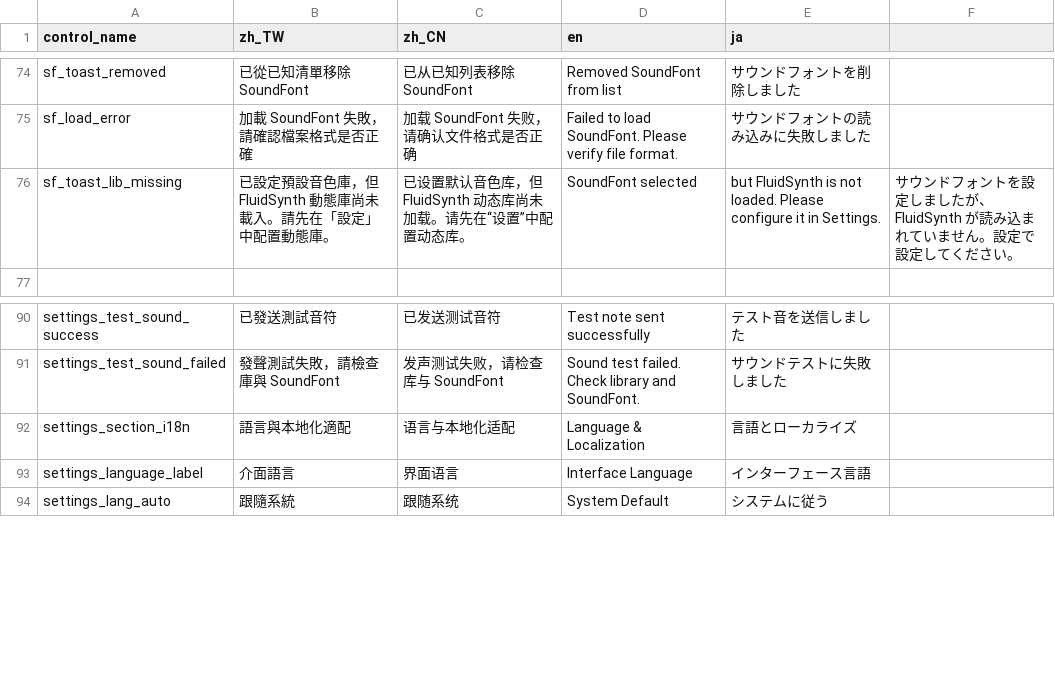
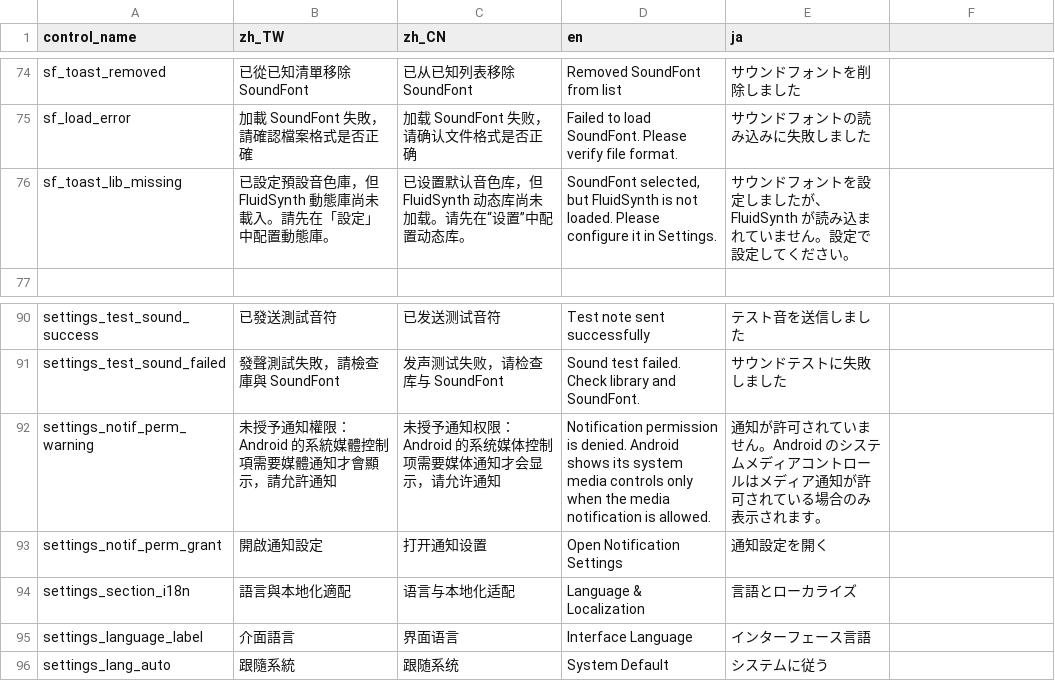
Before and after one commit to ZhaoymOvO/flutter_fluidsynth, a CSV file: assets/i18n/strings.csv, drawn as a sheet; only a part is shown, gaps mark what is left out.

```diff
--- a/assets/i18n/strings.csv
+++ b/assets/i18n/strings.csv
@@ -75,3 +75,3 @@ sf_toast_removed,已從已知清單移除 SoundFont,已从已知列表移除 Sou
 sf_load_error,加載 SoundFont 失敗，請確認檔案格式是否正確,加载 SoundFont 失败，请确认文件格式是否正确,Failed to load SoundFont. Please verify file format.,サウンドフォントの読み込みに失敗しました
-sf_toast_lib_missing,已設定預設音色庫，但 FluidSynth 動態庫尚未載入。請先在「設定」中配置動態庫。,已设置默认音色库，但 FluidSynth 动态库尚未加载。请先在“设置”中配置动态库。,SoundFont selected, but FluidSynth is not loaded. Please configure it in Settings.,サウンドフォントを設定しましたが、FluidSynth が読み込まれていません。設定で設定してください。
+sf_toast_lib_missing,已設定預設音色庫，但 FluidSynth 動態庫尚未載入。請先在「設定」中配置動態庫。,已设置默认音色库，但 FluidSynth 动态库尚未加载。请先在“设置”中配置动态库。,"SoundFont selected, but FluidSynth is not loaded. Please configure it in Settings.",サウンドフォントを設定しましたが、FluidSynth が読み込まれていません。設定で設定してください。
 
@@ -91,2 +91,4 @@ settings_test_sound_success,已發送測試音符,已发送测试音符,Test not
 settings_test_sound_failed,發聲測試失敗，請檢查庫與 SoundFont,发声测试失败，请检查库与 SoundFont,Sound test failed. Check library and SoundFont.,サウンドテストに失敗しました
+settings_notif_perm_warning,未授予通知權限：Android 的系統媒體控制項需要媒體通知才會顯示，請允許通知,未授予通知权限：Android 的系统媒体控制项需要媒体通知才会显示，请允许通知,Notification permission is denied. Android shows its system media controls only when the media notification is allowed.,通知が許可されていません。Android のシステムメディアコントロールはメディア通知が許可されている場合のみ表示されます。
+settings_notif_perm_grant,開啟通知設定,打开通知设置,Open Notification Settings,通知設定を開く
 settings_section_i18n,語言與本地化適配,语言与本地化适配,Language & Localization,言語とローカライズ
```
Also changed, not shown: 10 other files.
